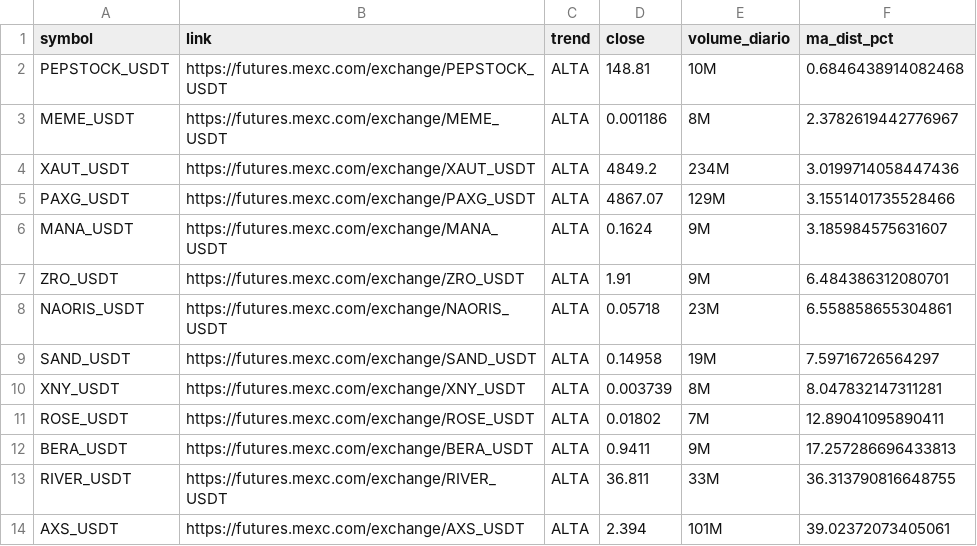
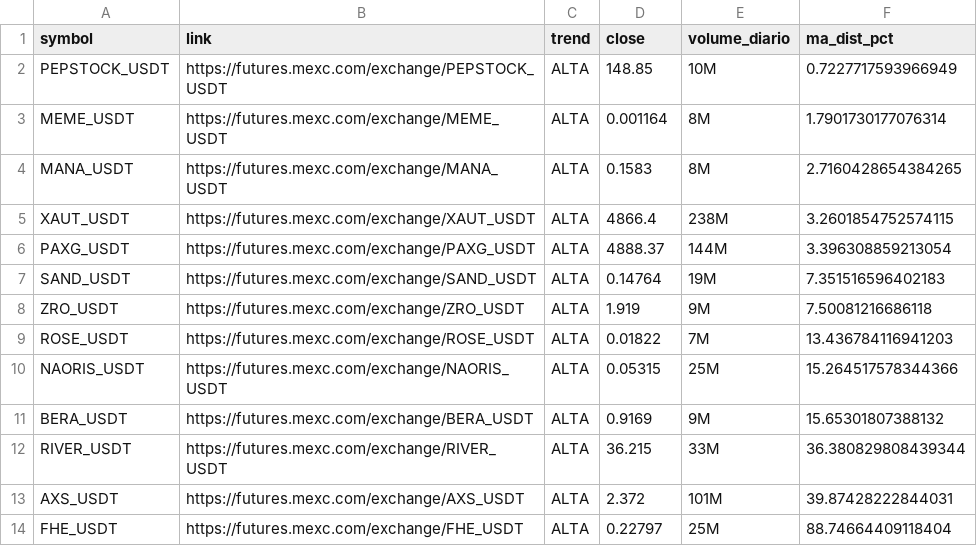
Before and after one commit to gabrielmachadogh/scanner-perps, a CSV file: results/scanner_alta.csv, drawn as a sheet.

```diff
--- a/results/scanner_alta.csv
+++ b/results/scanner_alta.csv
@@ -1,14 +1,14 @@
 symbol,link,trend,close,volume_diario,ma_dist_pct
-PEPSTOCK_USDT,https://futures.mexc.com/exchange/PEPSTOCK_USDT,ALTA,148.81,10M,0.6846438914082468
-MEME_USDT,https://futures.mexc.com/exchange/MEME_USDT,ALTA,0.001186,8M,2.3782619442776967
-XAUT_USDT,https://futures.mexc.com/exchange/XAUT_USDT,ALTA,4849.2,234M,3.0199714058447436
-PAXG_USDT,https://futures.mexc.com/exchange/PAXG_USDT,ALTA,4867.07,129M,3.1551401735528466
-MANA_USDT,https://futures.mexc.com/exchange/MANA_USDT,ALTA,0.1624,9M,3.185984575631607
-ZRO_USDT,https://futures.mexc.com/exchange/ZRO_USDT,ALTA,1.91,9M,6.484386312080701
-NAORIS_USDT,https://futures.mexc.com/exchange/NAORIS_USDT,ALTA,0.05718,23M,6.558858655304861
-SAND_USDT,https://futures.mexc.com/exchange/SAND_USDT,ALTA,0.14958,19M,7.59716726564297
-XNY_USDT,https://futures.mexc.com/exchange/XNY_USDT,ALTA,0.003739,8M,8.047832147311281
-ROSE_USDT,https://futures.mexc.com/exchange/ROSE_USDT,ALTA,0.01802,7M,12.89041095890411
-BERA_USDT,https://futures.mexc.com/exchange/BERA_USDT,ALTA,0.9411,9M,17.257286696433813
-RIVER_USDT,https://futures.mexc.com/exchange/RIVER_USDT,ALTA,36.811,33M,36.313790816648755
-AXS_USDT,https://futures.mexc.com/exchange/AXS_USDT,ALTA,2.394,101M,39.02372073405061
+PEPSTOCK_USDT,https://futures.mexc.com/exchange/PEPSTOCK_USDT,ALTA,148.85,10M,0.7227717593966949
+MEME_USDT,https://futures.mexc.com/exchange/MEME_USDT,ALTA,0.001164,8M,1.7901730177076314
+MANA_USDT,https://futures.mexc.com/exchange/MANA_USDT,ALTA,0.1583,8M,2.7160428654384265
+XAUT_USDT,https://futures.mexc.com/exchange/XAUT_USDT,ALTA,4866.4,238M,3.2601854752574115
+PAXG_USDT,https://futures.mexc.com/exchange/PAXG_USDT,ALTA,4888.37,144M,3.396308859213054
+SAND_USDT,https://futures.mexc.com/exchange/SAND_USDT,ALTA,0.14764,19M,7.351516596402183
+ZRO_USDT,https://futures.mexc.com/exchange/ZRO_USDT,ALTA,1.919,9M,7.50081216686118
+ROSE_USDT,https://futures.mexc.com/exchange/ROSE_USDT,ALTA,0.01822,7M,13.436784116941203
+NAORIS_USDT,https://futures.mexc.com/exchange/NAORIS_USDT,ALTA,0.05315,25M,15.264517578344366
+BERA_USDT,https://futures.mexc.com/exchange/BERA_USDT,ALTA,0.9169,9M,15.65301807388132
+RIVER_USDT,https://futures.mexc.com/exchange/RIVER_USDT,ALTA,36.215,33M,36.380829808439344
+AXS_USDT,https://futures.mexc.com/exchange/AXS_USDT,ALTA,2.372,101M,39.87428222844031
+FHE_USDT,https://futures.mexc.com/exchange/FHE_USDT,ALTA,0.22797,25M,88.74664409118404
```
Also changed, not shown: results/scanner_baixa.csv, results/scanner_resultado_completo.csv, 3 other files.
